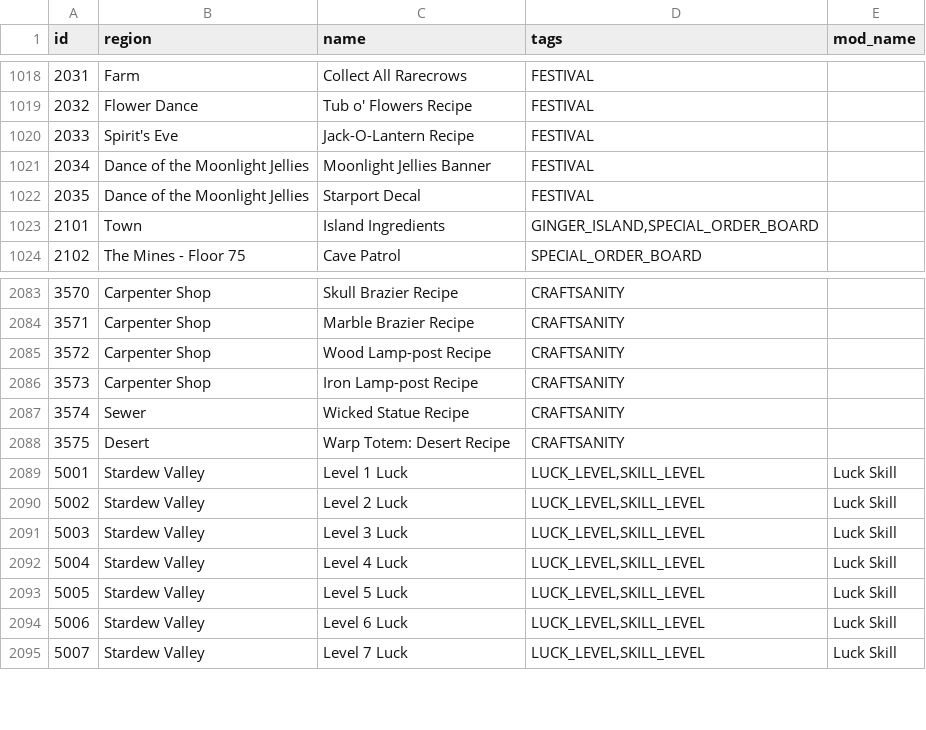
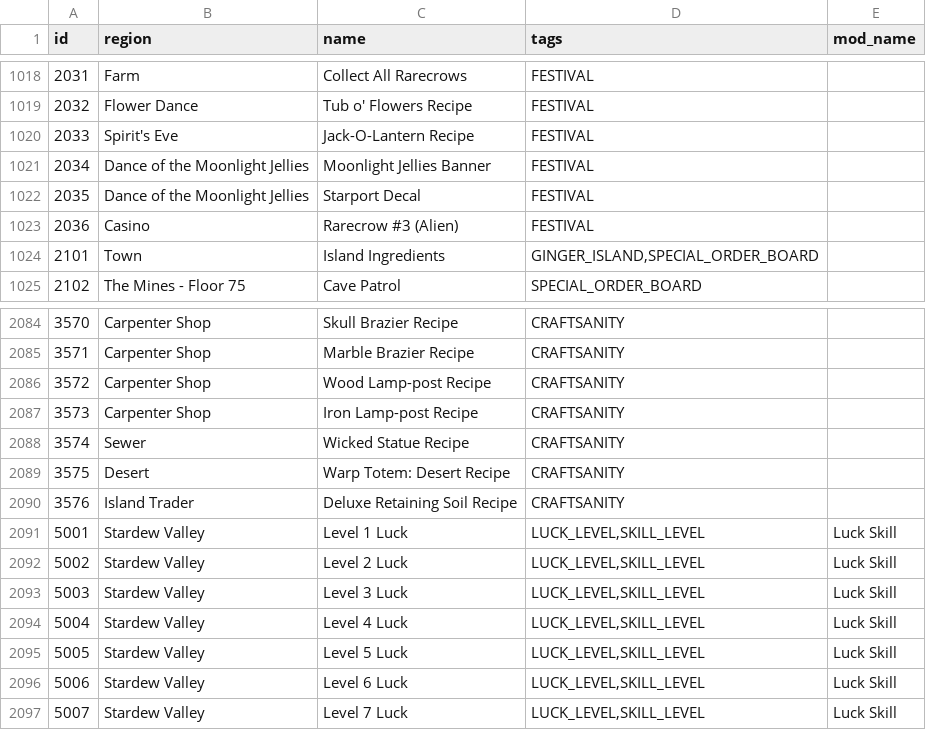
Before and after one commit to EmilyV99/Archipelago, a CSV file: worlds/stardew_valley/data/locations.csv, drawn as a sheet; only a part is shown, gaps mark what is left out.

```diff
--- a/worlds/stardew_valley/data/locations.csv
+++ b/worlds/stardew_valley/data/locations.csv
@@ -1022,2 +1022,3 @@ id,region,name,tags,mod_name
 2035,Dance of the Moonlight Jellies,Starport Decal,FESTIVAL,
+2036,Casino,Rarecrow #3 (Alien),FESTIVAL,
 2101,Town,Island Ingredients,"GINGER_ISLAND,SPECIAL_ORDER_BOARD",
@@ -2088,2 +2089,3 @@ id,region,name,tags,mod_name
 3575,Desert,Warp Totem: Desert Recipe,"CRAFTSANITY",
+3576,Island Trader,Deluxe Retaining Soil Recipe,"CRAFTSANITY",
 5001,Stardew Valley,Level 1 Luck,"LUCK_LEVEL,SKILL_LEVEL",Luck Skill
```
Also changed, not shown: worlds/stardew_valley/data/items.csv, 2 other files.
